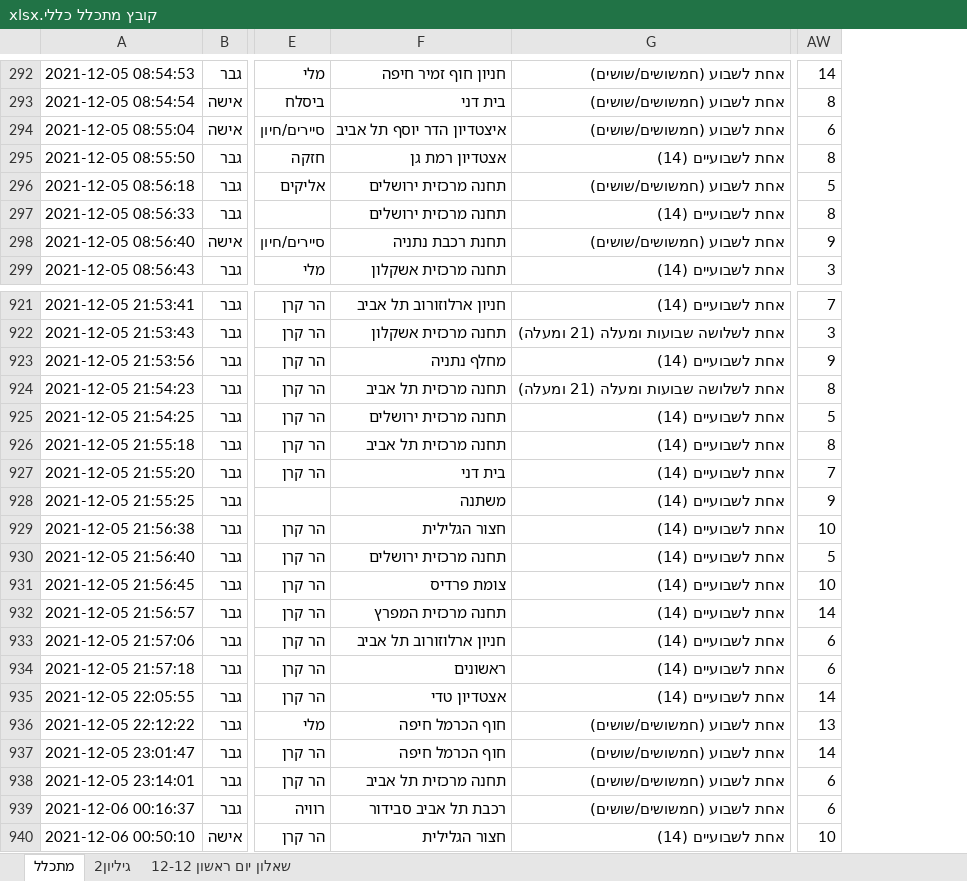
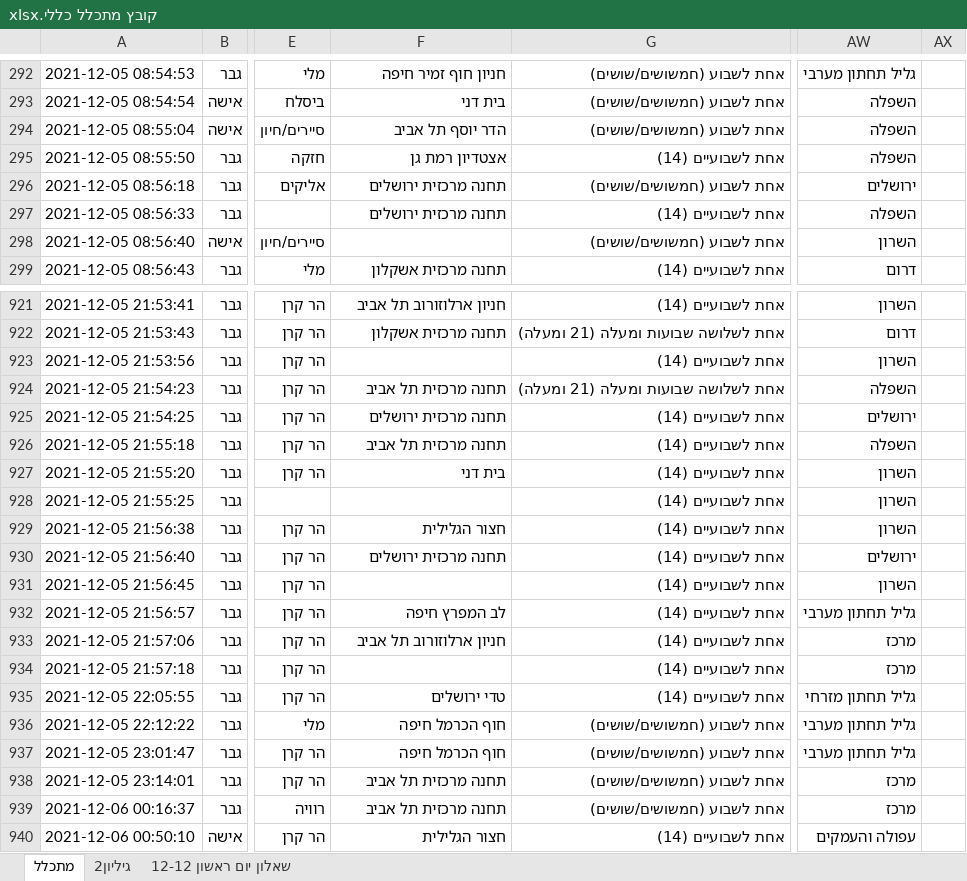
Before and after one commit to rabi320/Data-Analysis-IDF-Transportation, an Excel workbook: Data2/קובץ מתכלל כללי.xlsx, sheet מתכלל, drawn as a sheet; only a part is shown, gaps mark what is left out; values as stored, in another font and other column widths than the file's, no cell formats; removed rows and columns are numbered as before the commit, all else as after; the diff covers the shown part only; the diff names each change by its address in the sheet, - before the commit and + after, or states it on an @@ line.

```diff
--- a/Data2/קובץ מתכלל כללי.xlsx (sheet מתכלל)
+++ b/Data2/קובץ מתכלל כללי.xlsx (sheet מתכלל)
-column AW, rows 292-299: 14 | 8 | 6 | 8 | 5 | 8 | 9 | 3; rows 921-940: 7 | 3 | 9 | 8 | 5 | 8 | 7 | 9 | 10 | 5 | 10 | 14 | 6 | 6 | 14 | 13 | 14 | 6 | 6 | 10
+column AW, rows 292-299: גליל תחתון מערבי | השפלה | השפלה | השפלה | ירושלים | השפלה | השרון | דרום; rows 921-940: השרון | דרום | השרון | השפלה | ירושלים | השפלה | השרון | השרון | השרון | ירושלים | השרון | גליל תחתון מערבי | מרכז | מרכז | גליל תחתון מזרחי | גליל תחתון מערבי | גליל תחתון מערבי | מרכז | מרכז | עפולה והעמקים
+column AX, empty
-F294: איצטדיון הדר יוסף תל אביב
+F294: הדר יוסף תל אביב
-F298: תחנת רכבת נתניה
+F298: (empty)
-F923: מחלף נתניה
+F923: (empty)
-F928: משתנה
+F928: (empty)
-F931: צומת פרדיס
+F931: (empty)
-F932: תחנה מרכזית המפרץ
+F932: לב המפרץ חיפה
-F934: ראשונים
+F934: (empty)
-F935: אצטדיון טדי
+F935: טדי ירושלים
-F939: רכבת תל אביב סבידור
+F939: תחנה מרכזית תל אביב
```
Also changed, not shown: 80 edited cells elsewhere in this sheet, sheet גיליון2, cell formats, 2 other files.
